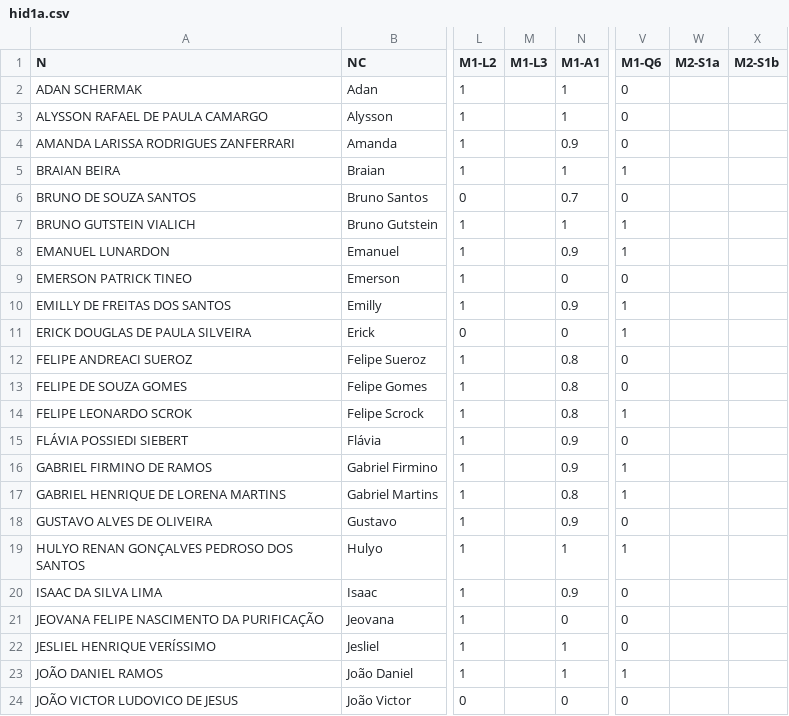
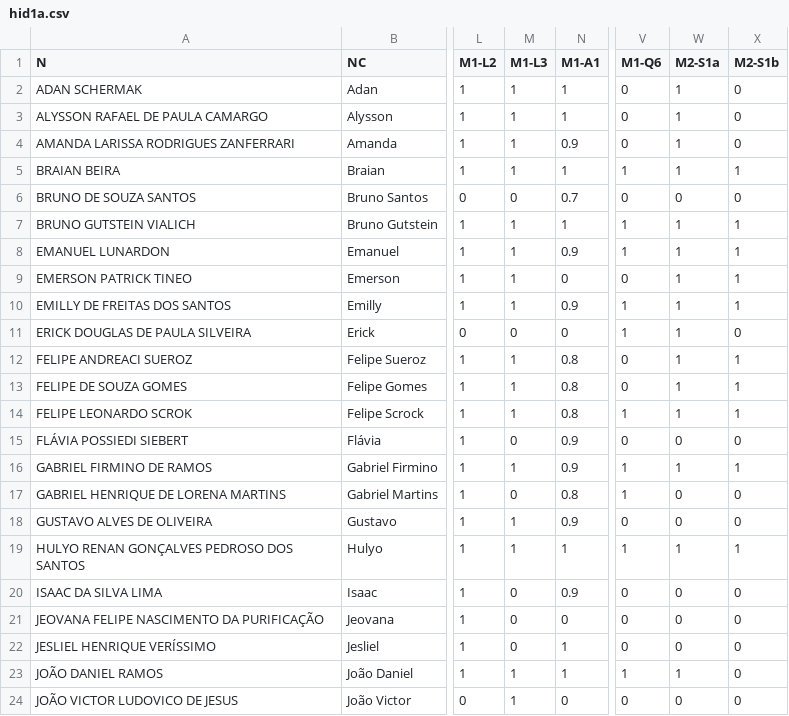
Before and after one commit to fernandocastillovicencio/medias-UB-castillo, a CSV file: hid1a.csv, drawn as a sheet; only a part is shown, gaps mark what is left out; the diff covers the shown part only; the diff names each change by its address in the sheet, - before the commit and + after, or states it on an @@ line.

```diff
--- a/hid1a.csv
+++ b/hid1a.csv
-M2:M5 (M1-L3): (empty)
+M2:M5 (M1-L3): 1
-W2:W5 (M2-S1a): (empty)
+W2:W5 (M2-S1a): 1
-X2:X4 (M2-S1b): (empty)
+X2:X4 (M2-S1b): 0
-X5 (M2-S1b): (empty)
+X5 (M2-S1b): 1
-M6 (M1-L3): (empty)
+M6 (M1-L3): 0
-W6 (M2-S1a): (empty)
+W6 (M2-S1a): 0
-X6 (M2-S1b): (empty)
+X6 (M2-S1b): 0
-M7:M10 (M1-L3): (empty)
+M7:M10 (M1-L3): 1
-W7:W14 (M2-S1a): (empty)
+W7:W14 (M2-S1a): 1
-X7:X10 (M2-S1b): (empty)
+X7:X10 (M2-S1b): 1
-M11 (M1-L3): (empty)
+M11 (M1-L3): 0
-X11 (M2-S1b): (empty)
+X11 (M2-S1b): 0
-M12:M14 (M1-L3): (empty)
+M12:M14 (M1-L3): 1
-X12:X14 (M2-S1b): (empty)
+X12:X14 (M2-S1b): 1
-M15 (M1-L3): (empty)
+M15 (M1-L3): 0
-W15 (M2-S1a): (empty)
+W15 (M2-S1a): 0
-X15 (M2-S1b): (empty)
+X15 (M2-S1b): 0
-M16 (M1-L3): (empty)
+M16 (M1-L3): 1
-W16 (M2-S1a): (empty)
+W16 (M2-S1a): 1
-X16 (M2-S1b): (empty)
+X16 (M2-S1b): 1
-M17 (M1-L3): (empty)
+M17 (M1-L3): 0
-W17:W18 (M2-S1a): (empty)
+W17:W18 (M2-S1a): 0
-X17:X18 (M2-S1b): (empty)
+X17:X18 (M2-S1b): 0
-M18:M19 (M1-L3): (empty)
+M18:M19 (M1-L3): 1
-W19 (M2-S1a): (empty)
+W19 (M2-S1a): 1
-X19 (M2-S1b): (empty)
+X19 (M2-S1b): 1
-M20:M22 (M1-L3): (empty)
+M20:M22 (M1-L3): 0
-W20:W22 (M2-S1a): (empty)
+W20:W22 (M2-S1a): 0
-X20:X24 (M2-S1b): (empty)
+X20:X24 (M2-S1b): 0
-M23:M24 (M1-L3): (empty)
+M23:M24 (M1-L3): 1
-W23 (M2-S1a): (empty)
+W23 (M2-S1a): 1
-W24 (M2-S1a): (empty)
+W24 (M2-S1a): 0
```
Also changed, not shown: 63 edited cells elsewhere in this file, 1 other file.
